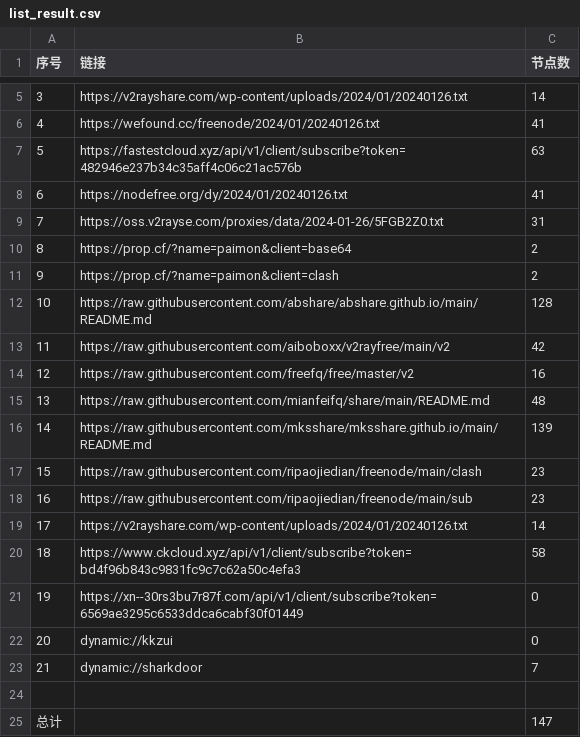
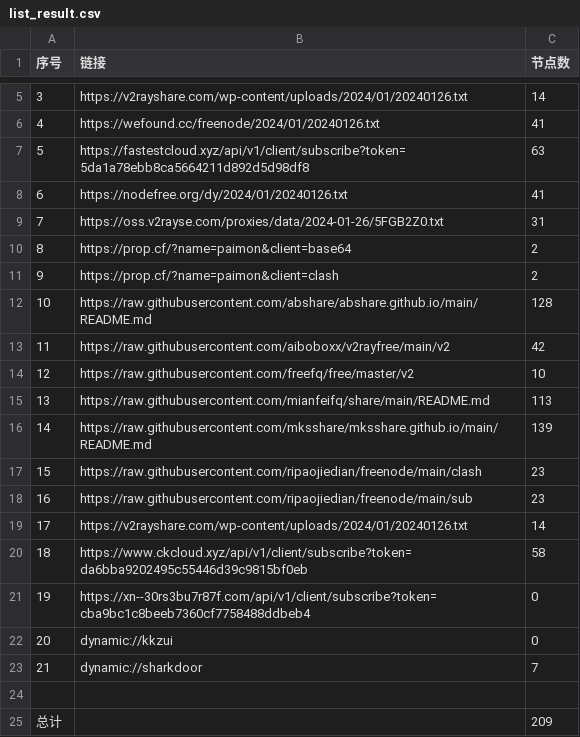
Before and after one commit to yaney01/NoMoreWalls, a CSV file: list_result.csv, drawn as a sheet; only a part is shown, gaps mark what is left out.

```diff
--- a/list_result.csv
+++ b/list_result.csv
@@ -6,3 +6,3 @@
 4,https://wefound.cc/freenode/2024/01/20240126.txt,41
-5,https://fastestcloud.xyz/api/v1/client/subscribe?token=482946e237b34c35aff4c06c21ac576b,63
+5,https://fastestcloud.xyz/api/v1/client/subscribe?token=5da1a78ebb8ca5664211d892d5d98df8,63
 6,https://nodefree.org/dy/2024/01/20240126.txt,41
@@ -13,4 +13,4 @@
 11,https://raw.githubusercontent.com/aiboboxx/v2rayfree/main/v2,42
-12,https://raw.githubusercontent.com/freefq/free/master/v2,16
-13,https://raw.githubusercontent.com/mianfeifq/share/main/README.md,48
+12,https://raw.githubusercontent.com/freefq/free/master/v2,10
+13,https://raw.githubusercontent.com/mianfeifq/share/main/README.md,113
 14,https://raw.githubusercontent.com/mksshare/mksshare.github.io/main/README.md,139
@@ -19,4 +19,4 @@
 17,https://v2rayshare.com/wp-content/uploads/2024/01/20240126.txt,14
-18,https://www.ckcloud.xyz/api/v1/client/subscribe?token=bd4f96b843c9831fc9c7c62a50c4efa3,58
-19,https://xn--30rs3bu7r87f.com/api/v1/client/subscribe?token=6569ae3295c6533ddca6cabf30f01449,0
+18,https://www.ckcloud.xyz/api/v1/client/subscribe?token=da6bba9202495c55446d39c9815bf0eb,58
+19,https://xn--30rs3bu7r87f.com/api/v1/client/subscribe?token=cba9bc1c8beeb7360cf7758488ddbeb4,0
 20,dynamic://kkzui,0
@@ -24,2 +24,2 @@
 
-总计,,147
+总计,,209
```
Also changed, not shown: 12 other files.
